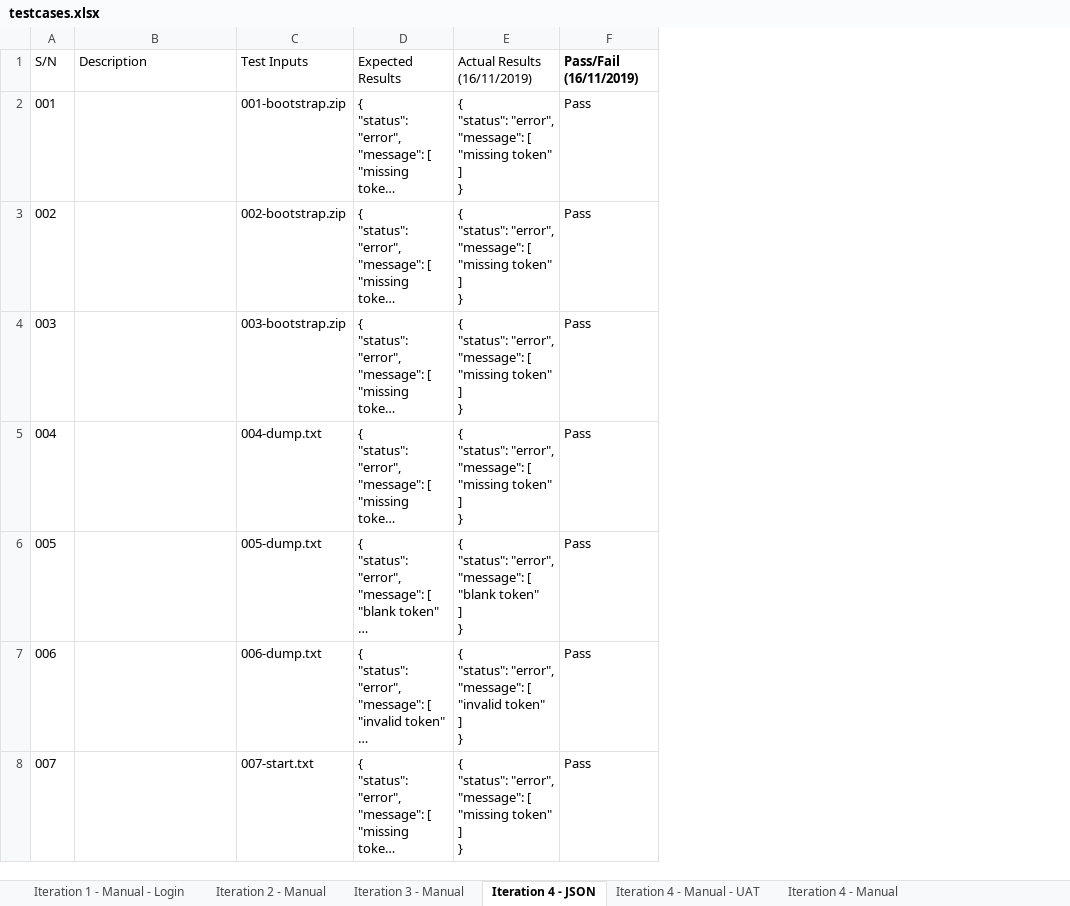
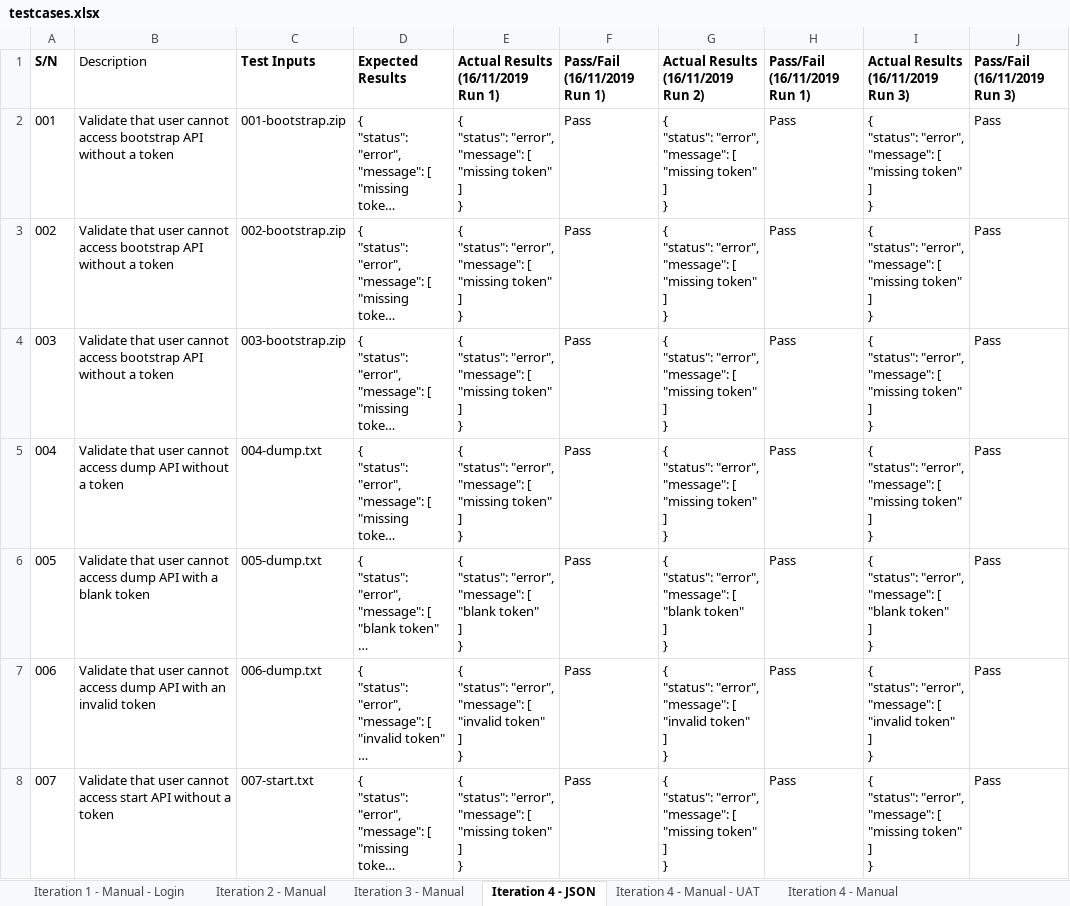
Before and after one commit to j1em1n/BIOS-Bidding-System, an Excel workbook: testing/testcases/testcases.xlsx, sheet Iteration 4 - JSON, drawn as a sheet; only a part is shown; long unchanged cells end in …; values as stored, in another font and other column widths than the file's, no borders; conditional formats not drawn; ↵ is a line break in a cell; the diff covers the shown part only; the diff names each change by its address in the sheet, - before the commit and + after, or states it on an @@ line.

Commit message:
Update textcases
Co-Authored-By: hilyamy2018 <hilyamy2018@users.noreply.github.com>

```diff
--- a/testing/testcases/testcases.xlsx (sheet Iteration 4 - JSON)
+++ b/testing/testcases/testcases.xlsx (sheet Iteration 4 - JSON)
+column G, rows 1-8: Actual Results (16/11/2019 Run 2) | { ↵ "status": "error", ↵ "message": [ ↵ "missing token" ↵ ] ↵ } | { ↵ "status": "error", ↵ "message": [ ↵ "missing token" ↵ ] ↵ } | { ↵ "status": "error", ↵ "message": [ ↵ "missing token" ↵ ] ↵ } | { ↵ "status": "error", ↵ "message": [ ↵ "missing token" ↵ ] ↵ } | { ↵ "status": "error", ↵ "message": [ ↵ "blank token" ↵ ] ↵ } | { ↵ "status": "error", ↵ "message": [ ↵ "invalid token" ↵ ] ↵ } | { ↵ "status": "error", ↵ "message": [ ↵ "missing token" ↵ ] ↵ }
+column H (Pass/Fail (16/11/2019 Run 1)), rows 2-8: all Pass
+column I, rows 1-8: Actual Results (16/11/2019 Run 3) | { ↵ "status": "error", ↵ "message": [ ↵ "missing token" ↵ ] ↵ } | { ↵ "status": "error", ↵ "message": [ ↵ "missing token" ↵ ] ↵ } | { ↵ "status": "error", ↵ "message": [ ↵ "missing token" ↵ ] ↵ } | { ↵ "status": "error", ↵ "message": [ ↵ "missing token" ↵ ] ↵ } | { ↵ "status": "error", ↵ "message": [ ↵ "blank token" ↵ ] ↵ } | { ↵ "status": "error", ↵ "message": [ ↵ "invalid token" ↵ ] ↵ } | { ↵ "status": "error", ↵ "message": [ ↵ "missing token" ↵ ] ↵ }
+column J (Pass/Fail (16/11/2019 Run 3)), rows 2-8: all Pass
-A1 bold: off
+A1 bold: on
-C1:E1 bold: off
+C1:E1 bold: on
-E1: Actual Results (16/11/2019)
+E1: Actual Results (16/11/2019 Run 1)
-F1: Pass/Fail (16/11/2019)
+F1: Pass/Fail (16/11/2019 Run 1)
-B2:B4 (Description): (empty)
+B2:B4 (Description): Validate that user cannot access bootstrap API without a token
-B5 (Description): (empty)
+B5 (Description): Validate that user cannot access dump API without a token
-B6 (Description): (empty)
+B6 (Description): Validate that user cannot access dump API with a blank token
-B7 (Description): (empty)
+B7 (Description): Validate that user cannot access dump API with an invalid token
-B8 (Description): (empty)
+B8 (Description): Validate that user cannot access start API without a token
```
Also changed, not shown: 138 edited cells and cell formats elsewhere in this sheet, sheet Sheet3, sheet Iteration 4 - Manual, sheet Iteration 4 - JSON - UAT.
